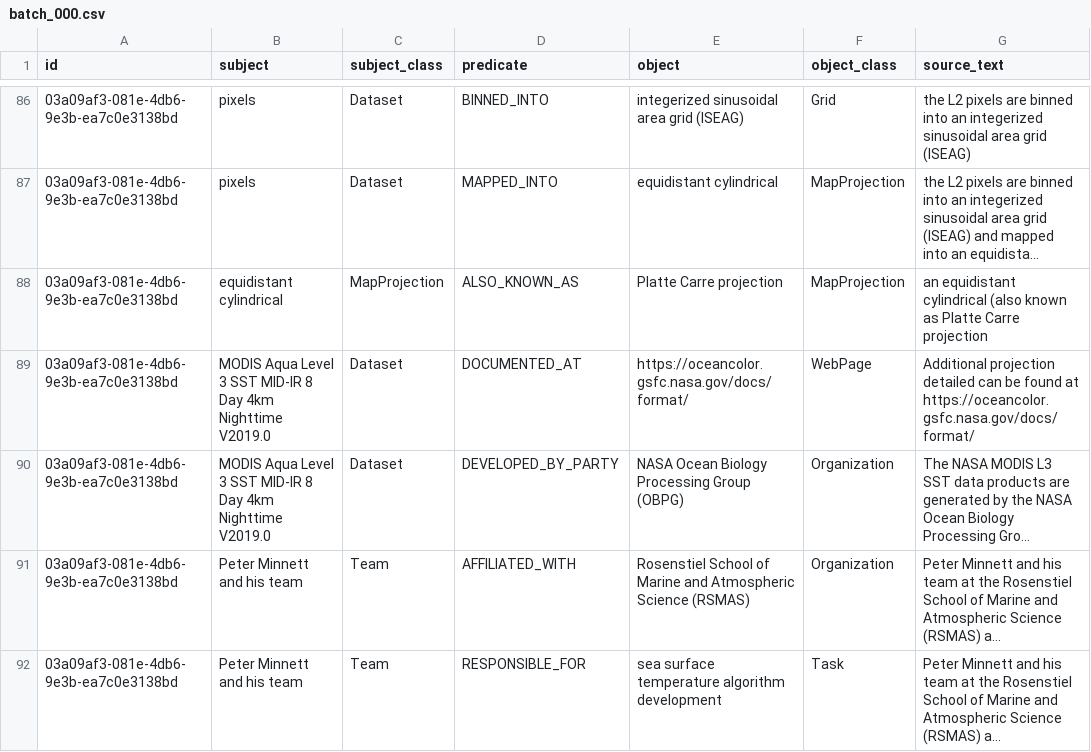
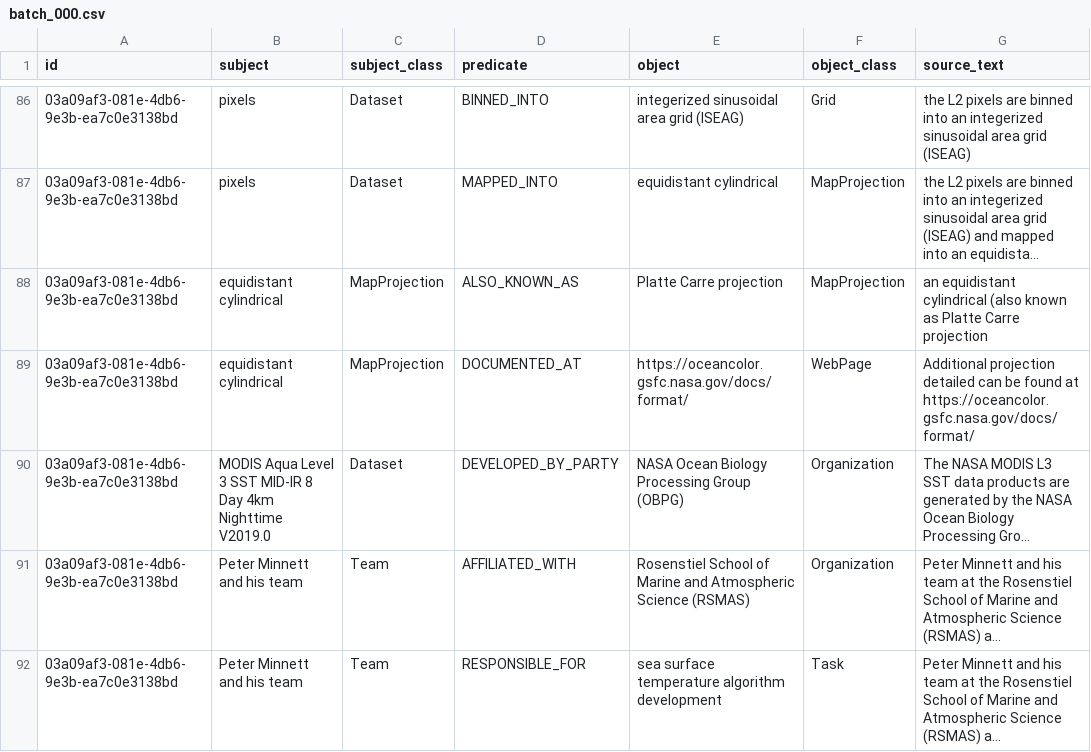
Before and after one commit to iulia-iordanescu/datanasagov_KG_proj, a CSV file: annotations/ground_truth/batch_000.csv, drawn as a sheet; only a part is shown, gaps mark what is left out; long unchanged cells end in …; the diff names each change by its address in the sheet, - before the commit and + after, or states it on an @@ line.

Commit message:
Ground truth #4: the format page documents the projection, as the record says

```diff
--- a/annotations/ground_truth/batch_000.csv
+++ b/annotations/ground_truth/batch_000.csv
-B89 (subject): MODIS Aqua Level 3 SST MID-IR 8 Day 4km Nighttime V2019.0
+B89 (subject): equidistant cylindrical
-C89 (subject_class): Dataset
+C89 (subject_class): MapProjection
```
